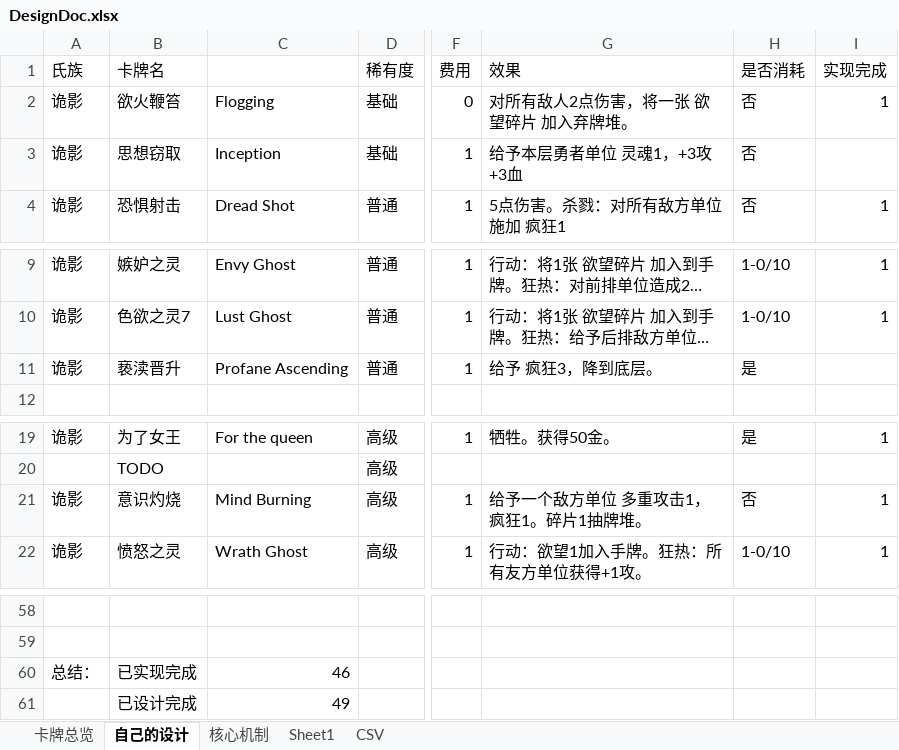
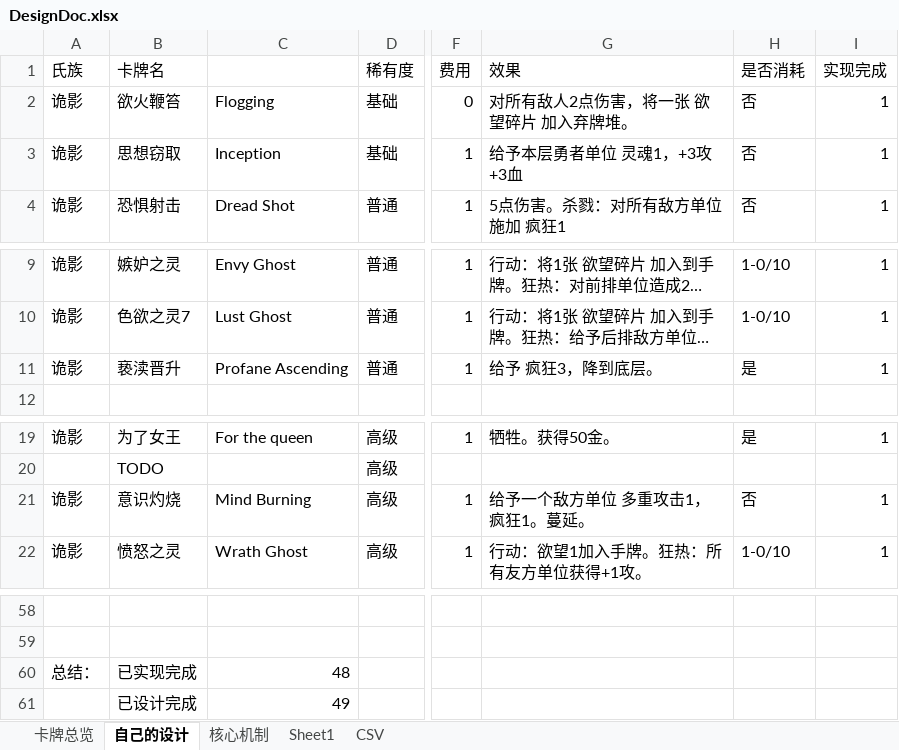
Before and after one commit to CodePointer/CubusClan, an Excel workbook: DesignDoc.xlsx, sheet 自己的设计, drawn as a sheet; only a part is shown, gaps mark what is left out; long unchanged cells end in …; values as stored, in another font and other column widths than the file's, no borders; conditional formats not drawn; the diff names each change by its address in the sheet, - before the commit and + after, or states it on an @@ line.

```diff
--- a/DesignDoc.xlsx (sheet 自己的设计)
+++ b/DesignDoc.xlsx (sheet 自己的设计)
-I3 (实现完成): (empty)
+I3 (实现完成): 1
-I11 (实现完成): (empty)
+I11 (实现完成): 1
-G21 (效果): 给予一个敌方单位 多重攻击1，疯狂1。碎片1抽牌堆。
+G21 (效果): 给予一个敌方单位 多重攻击1，疯狂1。蔓延。
-C60: 46
+C60: 48
```
Also changed, not shown: sheet CSV, 47 other files.
